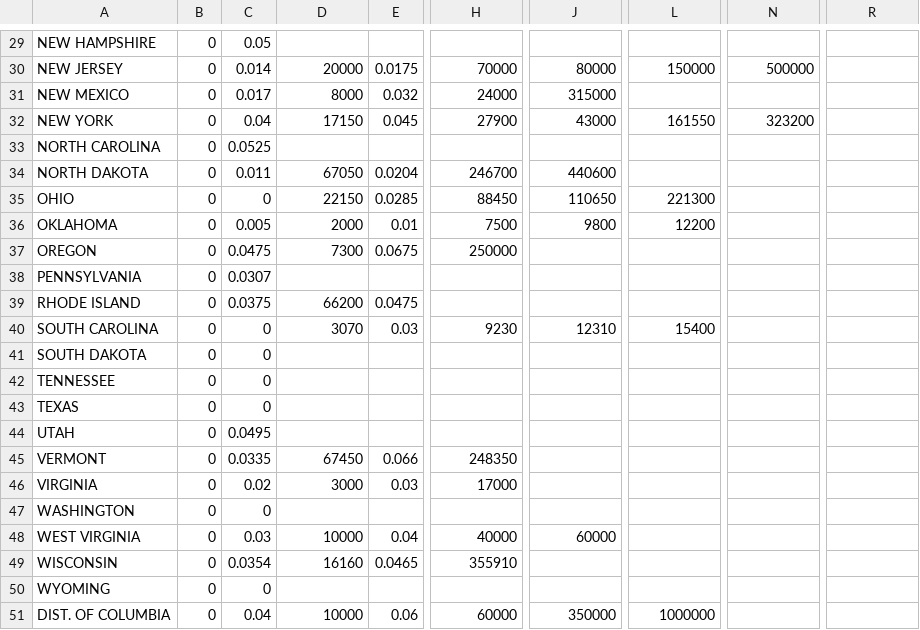
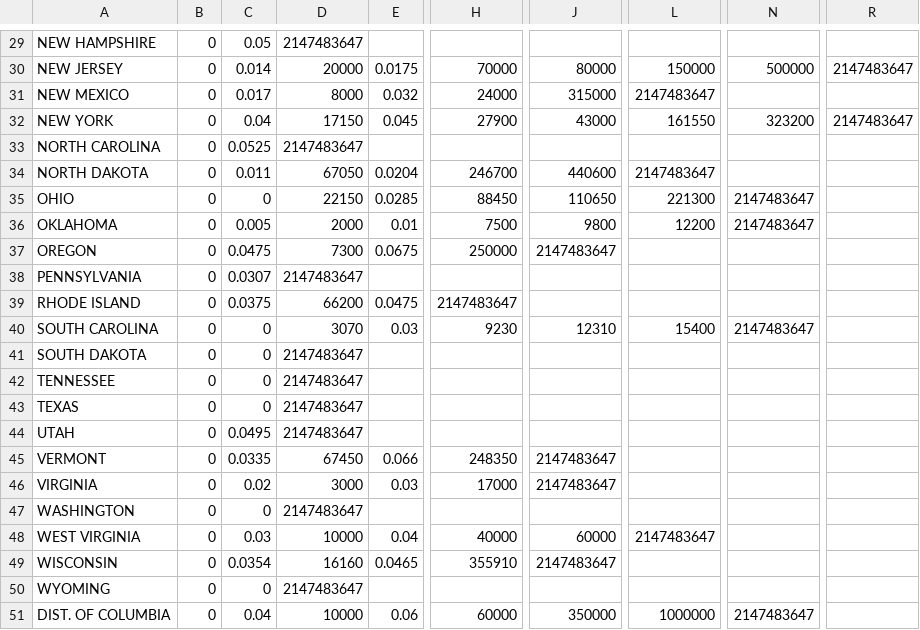
Before and after one commit to UTSA-CS-3443/CalculatorCompendium, a CSV file: CalculatorCompendium/data/stateTaxRatesMarried.csv, drawn as a sheet; only a part is shown, gaps mark what is left out; the diff covers the shown part only; the diff names each change by its address in the sheet, - before the commit and + after, or states it on an @@ line.

```diff
--- a/CalculatorCompendium/data/stateTaxRatesMarried.csv
+++ b/CalculatorCompendium/data/stateTaxRatesMarried.csv
-D29: (empty)
+D29: 2147483647
-R30: (empty)
+R30: 2147483647
-L31: (empty)
+L31: 2147483647
-R32: (empty)
+R32: 2147483647
-D33: (empty)
+D33: 2147483647
-L34: (empty)
+L34: 2147483647
-N35:N36: (empty)
+N35:N36: 2147483647
-J37: (empty)
+J37: 2147483647
-D38: (empty)
+D38: 2147483647
-H39: (empty)
+H39: 2147483647
-N40: (empty)
+N40: 2147483647
-D41:D44: (empty)
+D41:D44: 2147483647
-J45:J46: (empty)
+J45:J46: 2147483647
-D47: (empty)
+D47: 2147483647
-L48: (empty)
+L48: 2147483647
-J49: (empty)
+J49: 2147483647
-D50: (empty)
+D50: 2147483647
-N51: (empty)
+N51: 2147483647
```
Also changed, not shown: 28 edited cells elsewhere in this file, CalculatorCompendium/data/stateTaxRatesSingle.csv, 4 other files.
